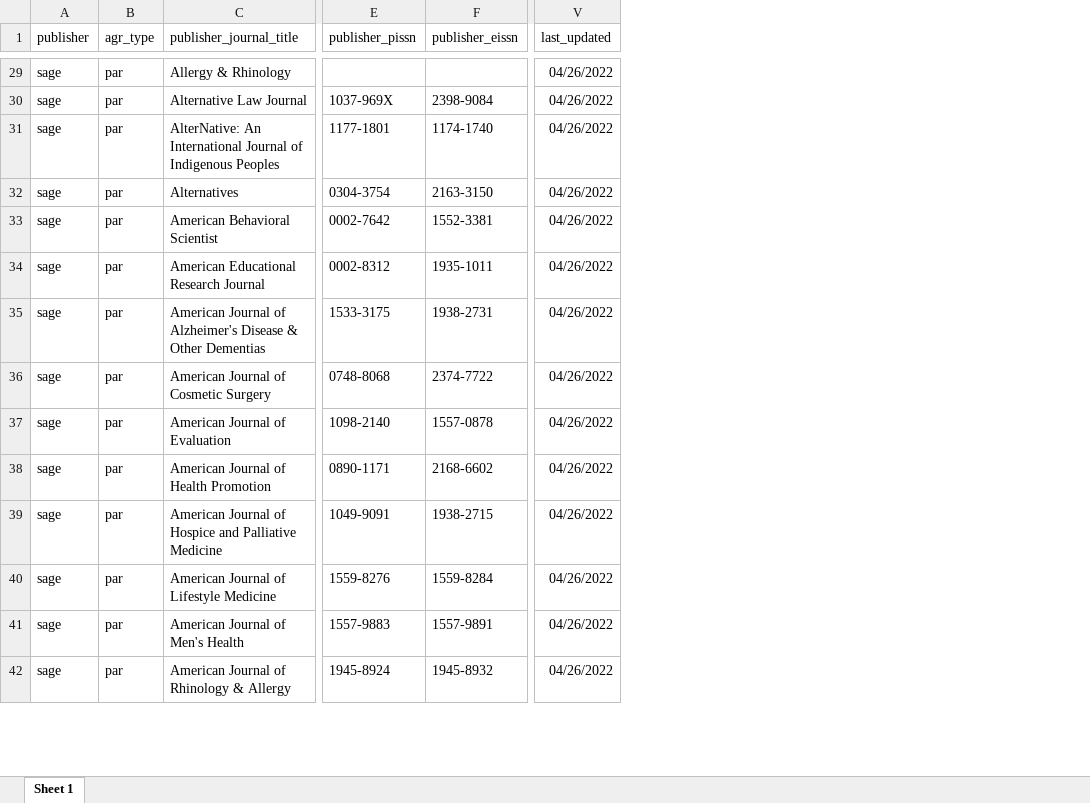
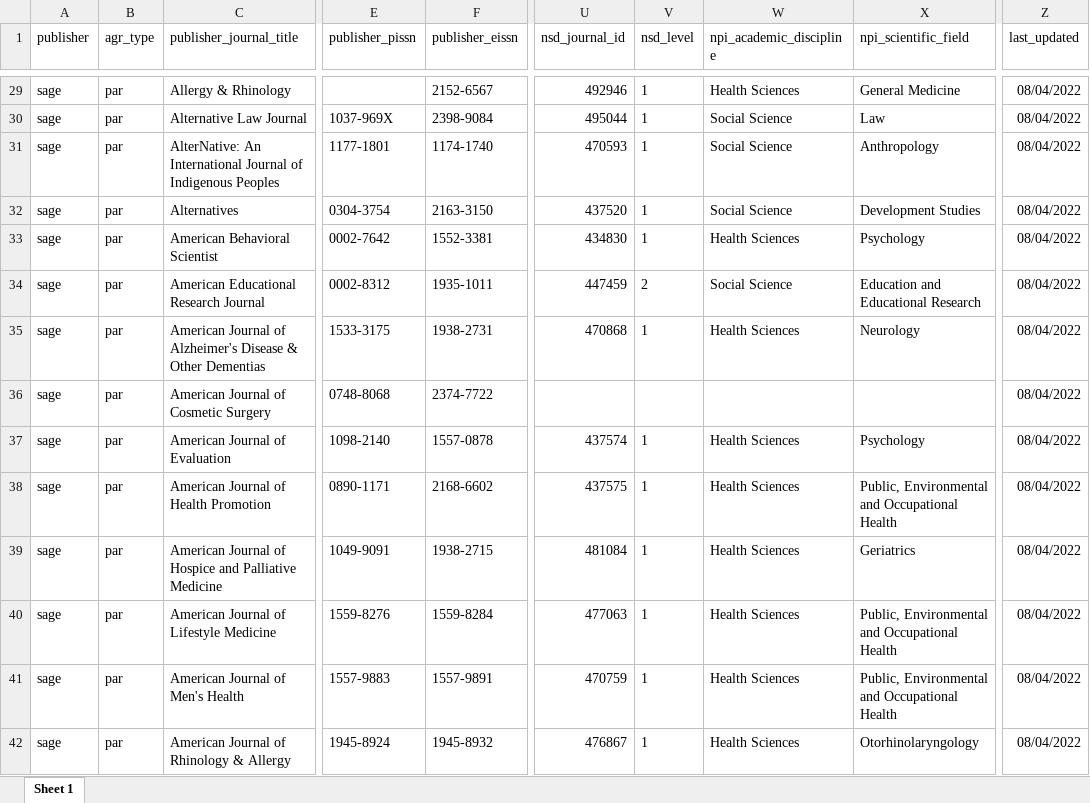
Before and after one commit to openscience-no/raymond_data_par_agreements, an Excel workbook: agreement_journals/sage/agr_journals_sage_current.xlsx, sheet Sheet 1, drawn as a sheet; only a part is shown, gaps mark what is left out; values as stored, in another font and other column widths than the file's, no borders; addresses are those after the commit; the diff covers the shown part only; the diff names each change by its address in the sheet, - before the commit and + after, or states it on an @@ line.

Commit message:
Fixed minor Sage eissn error.

```diff
--- a/agreement_journals/sage/agr_journals_sage_current.xlsx (sheet Sheet 1)
+++ b/agreement_journals/sage/agr_journals_sage_current.xlsx (sheet Sheet 1)
+column U (nsd_journal_id), rows 29-42: 492946 | 495044 | 470593 | 437520 | 434830 | 447459 | 470868 |  | 437574 | 437575 | 481084 | 477063 | 470759 | 476867
+column V (nsd_level), rows 29-42: 1 | 1 | 1 | 1 | 1 | 2 | 1 |  | 1 | 1 | 1 | 1 | 1 | 1
+column W (npi_academic_discipline), rows 29-42: Health Sciences | Social Science | Social Science | Social Science | Health Sciences | Social Science | Health Sciences |  | Health Sciences | Health Sciences | Health Sciences | Health Sciences | Health Sciences | Health Sciences
+column X (npi_scientific_field), rows 29-42: General Medicine | Law | Anthropology | Development Studies | Psychology | Education and Educational Research | Neurology |  | Psychology | Public, Environmental and Occupational Health | Geriatrics | Public, Environmental and Occupational Health | Public, Environmental and Occupational Health | Otorhinolaryngology
-F29 (publisher_eissn): (empty)
+F29 (publisher_eissn): 2152-6567
-Z29:Z42 (last_updated): 04/26/2022
+Z29:Z42 (last_updated): 08/04/2022
```
Also changed, not shown: 1180 edited cells elsewhere in this sheet, agreement_journals/sage/agr_journals_sage_year_2022.xlsx, 2 other files.
